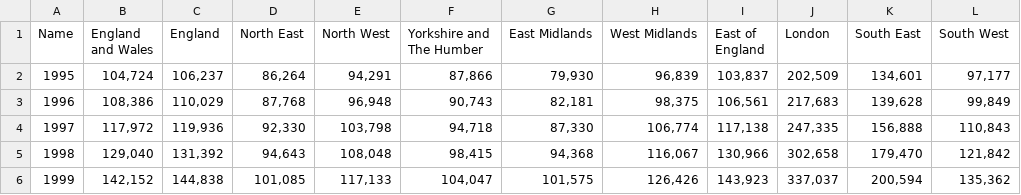
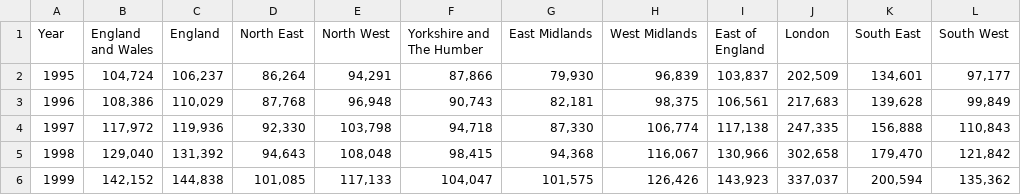
Before and after one commit to ygong10/Datasets, a CSV file: mean_price_country_detached.csv, drawn as a sheet; only a part is shown; the diff names each change by its address in the sheet, - before the commit and + after, or states it on an @@ line.

```diff
--- a/mean_price_country_detached.csv
+++ b/mean_price_country_detached.csv
-A1: Name
+A1: Year
```
Also changed, not shown: mean_price_country_flats.csv, mean_price_country_semi.csv.
